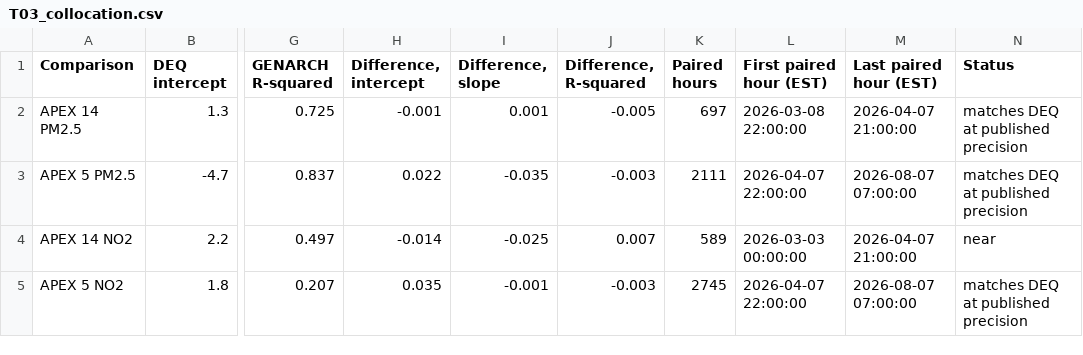
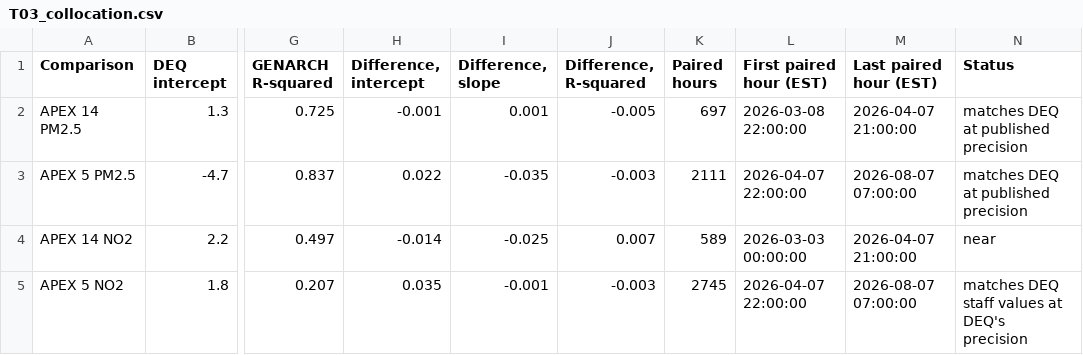
Before and after one commit to ksaraiya388/GENARCH, a CSV file: data/reports/2026/T03_collocation.csv, drawn as a sheet; only a part is shown, gaps mark what is left out; the diff names each change by its address in the sheet, - before the commit and + after, or states it on an @@ line.

```diff
--- a/data/reports/2026/T03_collocation.csv
+++ b/data/reports/2026/T03_collocation.csv
-N5 (Status): matches DEQ at published precision
+N5 (Status): matches DEQ staff values at DEQ's precision
```
Also changed, not shown: data/reports/2026/T01_sources.csv, data/reports/2026/T05_p98_common_window.csv, 35 other files.
